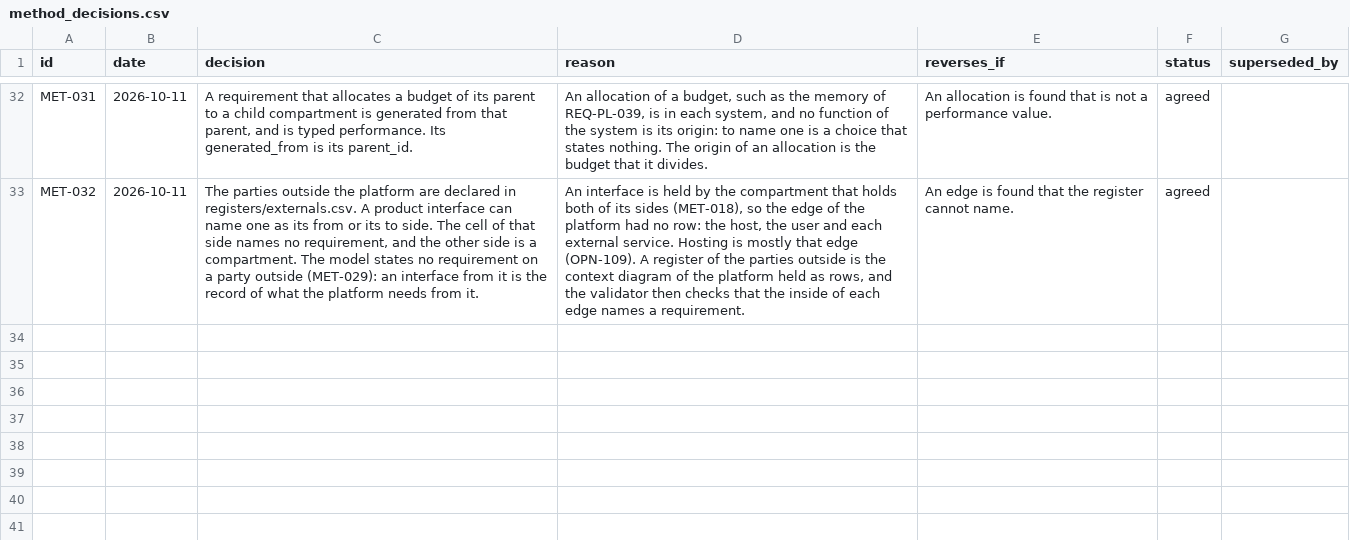
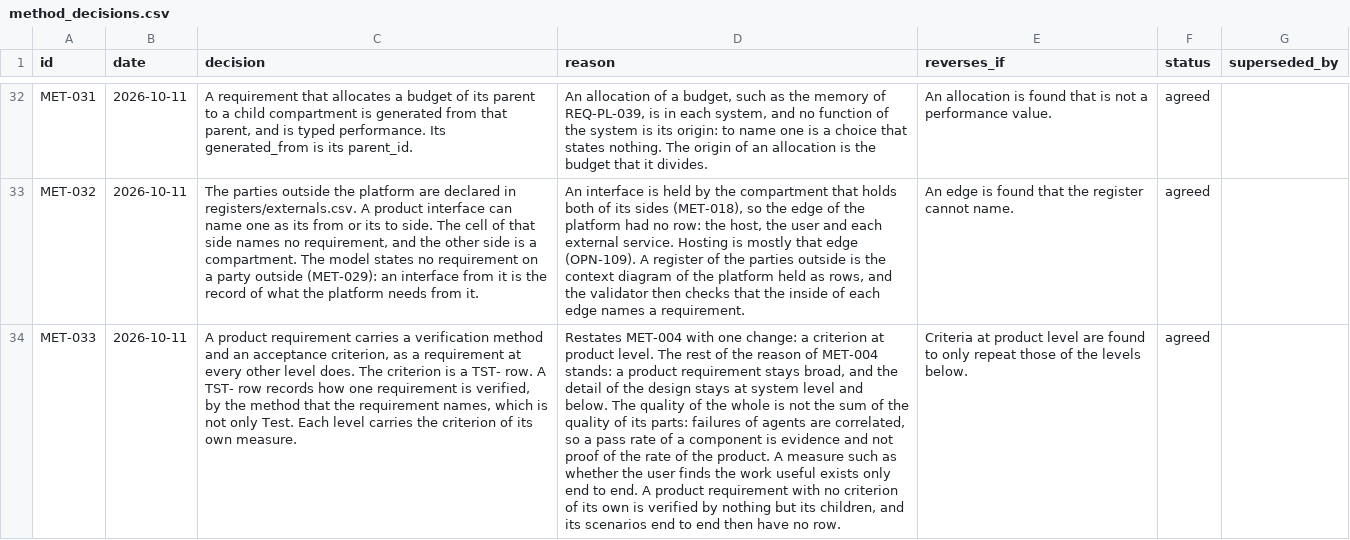
Before and after one commit to amit-wei/pendentive, a CSV file: model/registers/method_decisions.csv, drawn as a sheet; only a part is shown, gaps mark what is left out; the diff covers the shown part only; the diff names each change by its address in the sheet, - before the commit and + after, or states it on an @@ line.

```diff
--- a/model/registers/method_decisions.csv
+++ b/model/registers/method_decisions.csv
+row 34: MET-033 | 2026-10-11 | A product requirement carries a verification method and an acceptance criterion, as a requirement at every other level does. The criterion is a TST- row. A TST- row records how one requirement is verified, by the method that the requirement names, which is not only Test. Each level carries the criterion of its own measure. | Restates MET-004 with one change: a criterion at product level. The rest of the reason of MET-004 stands: a product requirement stays broad, and the detail of the design stays at system level and below. The quality of the whole is not the sum of the quality of its parts: failures of agents are correlated, so a pass rate of a component is evidence and not proof of the rate of the product. A measure such as whether the user finds the work useful exists only end to end. A product requirement with no criterion of its own is verified by nothing but its children, and its scenarios end to end then have no row. | Criteria at product level are found to only repeat those of the levels below. | agreed
```
Also changed, not shown: 1 added row and 2 edited cells elsewhere in this file, model/product/product_requirements.csv, model/product/product_risks.csv, 5 other files.
